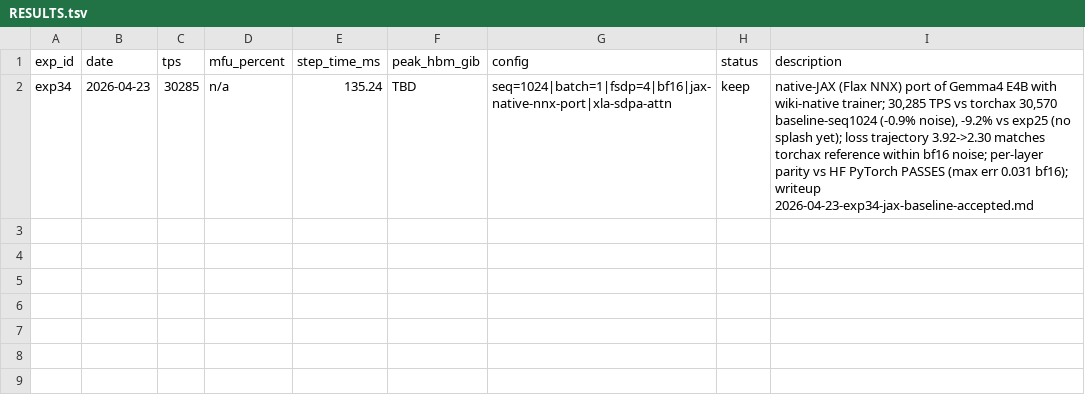
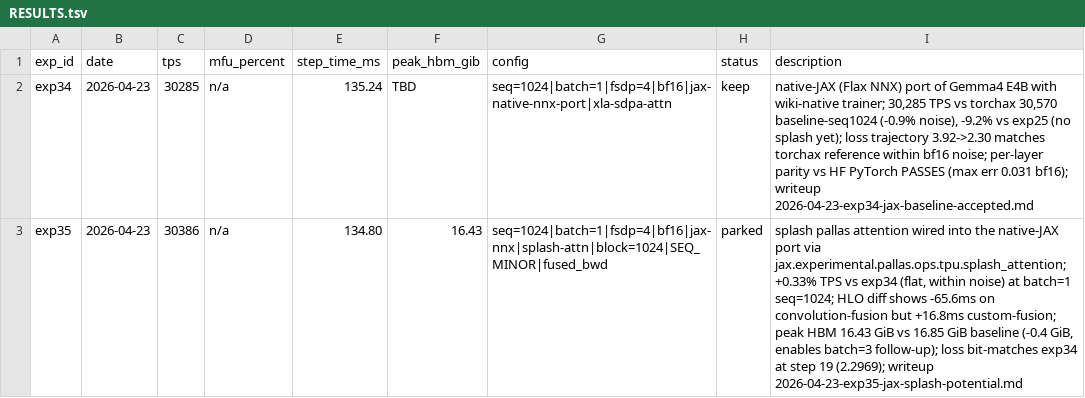
Before and after one commit to PrimaLabs-AI/llm-serving-autoresearch-wiki, a TSV file: wiki/experiments/gemma4_autoresearch_optimization/jax/experiments/RESULTS.tsv, drawn as a sheet.

Commit message:
jax-exp35: splash attention in JAX (potential, +0.3% TPS — flat, unlocks batch=3)
Wire jax.experimental.pallas.ops.tpu.splash_attention into the native-JAX
(Flax NNX) Gemma 4 port, gated by env var JAX_ATTENTION_IMPL=splash.
Mirrors the torchax exp-8/17/24/25 compound: block=1024, SEQ_MINOR,
fused_bwd, LocalMask(512, 0) for sliding layers, CausalMask for full.
Wrapped in jax.shard_map over P('fsdp', None, None, None) because
Mosaic custom-calls cannot be auto-partitioned.

Key JAX-side diffs vs torchax/model/pallas_attention.py:
  - no pre-kernel Q scaling (Gemma4TextAttention.scaling=1.0 in the
    port because q_norm/k_norm pre-normalize — matches splash's
    no-1/sqrt-d convention exactly)
  - no torchax.interop.call_jax (already in JAX land)
  - no ALL_ATTENTION_FUNCTIONS registration (own the forward)
  - supports head_dim={256,512} (Gemma 4 sliding vs full)
  - kernel pre-built under jax.ensure_compile_time_eval() to keep
    MaskInfo concrete — without this, first traced call leaks
    tracers into the lru_cache and step-1 retrace hits
    UnexpectedTracerError

Result (batch=1 seq=1024 fsdp=4 bf16):
  - TPS 30,285 -> 30,386 (+0.33%, flat within noise)
  - step time 135.24 -> 134.80 ms
  - peak HBM 16.85 -> 16.43 GiB (-0.4 GiB, 53.9% -> 52.6%)
  - loss step 19 bit-matches exp34: 2.2969 = 2.2969
  - HLO diff: convolution-fusion -65.6 ms, custom-fusion +16.8 ms
    (matmul time moved from XLA to Mosaic; net ~49 ms / 3-step saved
    offset by per-call Pallas launch overhead at batch=1)

Verdict: -potential. Mechanism correct, wall-clock flat at current
config; merged because this is the prerequisite for exp 36 (batch=3)
where splash's asymptotic win materializes. Env var preserves the
XLA-SDPA baseline path for A/B.

New files:
  - jax/model/pallas_attention.py (~180 LOC) — splash wrapper + mesh reg
  - jax/tools/parity_splash.py — on-TPU parity harness (splash vs XLA)

Modified:
  - jax/model/modeling_gemma4.py — env-gated dispatch in Gemma4TextAttention
  - jax/train.py — mesh registration + kernel pre-build
  - jax/experiments/RESULTS.tsv, OBSERVATIONS.md, README.md — ledger updates

```diff
--- a/wiki/experiments/gemma4_autoresearch_optimization/jax/experiments/RESULTS.tsv
+++ b/wiki/experiments/gemma4_autoresearch_optimization/jax/experiments/RESULTS.tsv
@@ -2 +2,2 @@ exp_id	date	tps	mfu_percent	step_time_ms	peak_hbm_gib	config	status	description
 exp34	2026-04-23	30285	n/a	135.24	TBD	seq=1024|batch=1|fsdp=4|bf16|jax-native-nnx-port|xla-sdpa-attn	keep	native-JAX (Flax NNX) port of Gemma4 E4B with wiki-native trainer; 30,285 TPS vs torchax 30,570 baseline-seq1024 (-0.9% noise), -9.2% vs exp25 (no splash yet); loss trajectory 3.92->2.30 matches torchax reference within bf16 noise; per-layer parity vs HF PyTorch PASSES (max err 0.031 bf16); writeup 2026-04-23-exp34-jax-baseline-accepted.md
+exp35	2026-04-23	30386	n/a	134.80	16.43	seq=1024|batch=1|fsdp=4|bf16|jax-nnx|splash-attn|block=1024|SEQ_MINOR|fused_bwd	parked	splash pallas attention wired into the native-JAX port via jax.experimental.pallas.ops.tpu.splash_attention; +0.33% TPS vs exp34 (flat, within noise) at batch=1 seq=1024; HLO diff shows -65.6ms on convolution-fusion but +16.8ms custom-fusion; peak HBM 16.43 GiB vs 16.85 GiB baseline (-0.4 GiB, enables batch=3 follow-up); loss bit-matches exp34 at step 19 (2.2969); writeup 2026-04-23-exp35-jax-splash-potential.md
```
Also changed, not shown: 7 other files.
